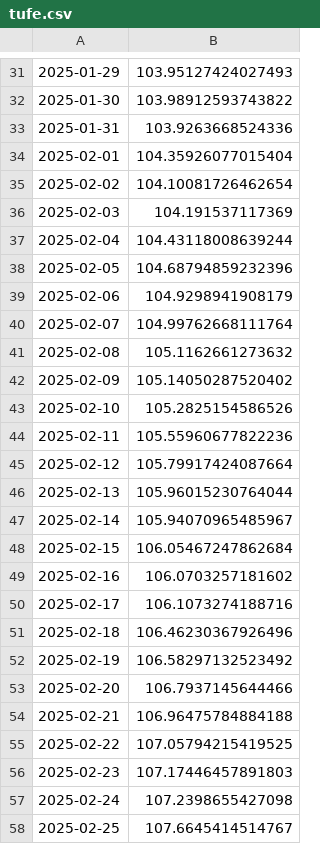
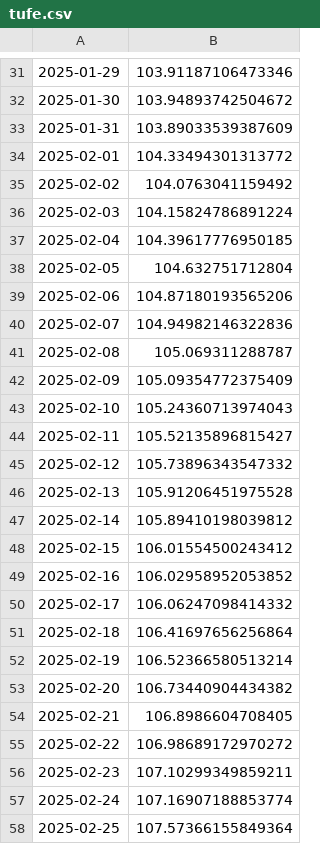
Before and after one commit to kaboya19/webtufedata, a CSV file: data/tufe.csv, drawn as a sheet; only a part is shown, gaps mark what is left out; the diff covers the shown part only.

```diff
--- a/data/tufe.csv
+++ b/data/tufe.csv
@@ -31,28 +31,28 @@
-2025-01-29,103.95127424027493
-2025-01-30,103.98912593743822
-2025-01-31,103.9263668524336
-2025-02-01,104.35926077015404
-2025-02-02,104.10081726462654
-2025-02-03,104.191537117369
-2025-02-04,104.43118008639244
-2025-02-05,104.68794859232396
-2025-02-06,104.9298941908179
-2025-02-07,104.99762668111764
-2025-02-08,105.1162661273632
-2025-02-09,105.14050287520402
-2025-02-10,105.2825154586526
-2025-02-11,105.55960677822236
-2025-02-12,105.79917424087664
-2025-02-13,105.96015230764044
-2025-02-14,105.94070965485967
-2025-02-15,106.05467247862684
-2025-02-16,106.0703257181602
-2025-02-17,106.1073274188716
-2025-02-18,106.46230367926496
-2025-02-19,106.58297132523492
-2025-02-20,106.7937145644466
-2025-02-21,106.96475784884188
-2025-02-22,107.05794215419525
-2025-02-23,107.17446457891803
-2025-02-24,107.2398655427098
-2025-02-25,107.6645414514767
+2025-01-29,103.91187106473346
+2025-01-30,103.94893742504672
+2025-01-31,103.89033539387609
+2025-02-01,104.33494301313772
+2025-02-02,104.0763041159492
+2025-02-03,104.15824786891224
+2025-02-04,104.39617776950185
+2025-02-05,104.632751712804
+2025-02-06,104.87180193565206
+2025-02-07,104.94982146322836
+2025-02-08,105.069311288787
+2025-02-09,105.09354772375409
+2025-02-10,105.24360713974043
+2025-02-11,105.52135896815427
+2025-02-12,105.73896343547332
+2025-02-13,105.91206451975528
+2025-02-14,105.89410198039812
+2025-02-15,106.01554500243412
+2025-02-16,106.02958952053852
+2025-02-17,106.06247098414332
+2025-02-18,106.41697656256864
+2025-02-19,106.52366580513214
+2025-02-20,106.73440904434382
+2025-02-21,106.8986604708405
+2025-02-22,106.98689172970272
+2025-02-23,107.10299349859211
+2025-02-24,107.16907188853774
+2025-02-25,107.57366155849364
```
Also changed, not shown: 142 edited cells elsewhere in this file, data/endeksler.csv, data/gruplar_int.csv, 6 other files.
